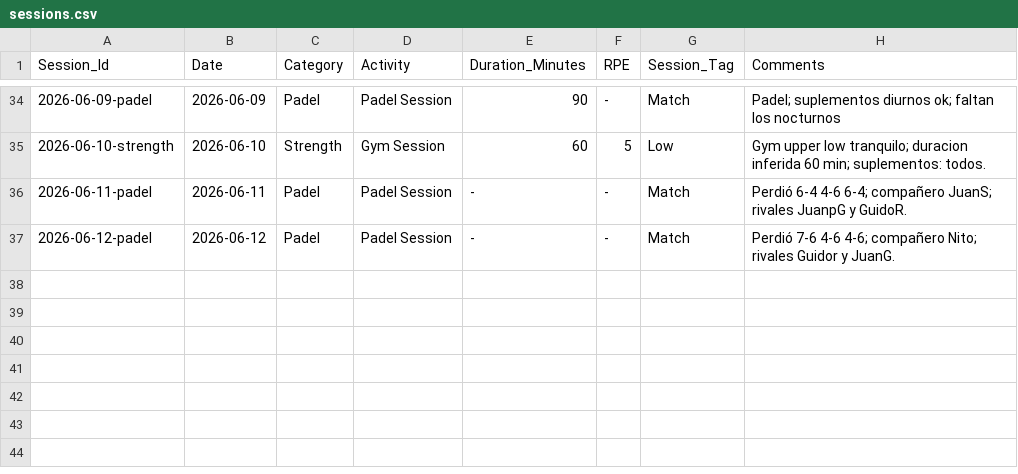
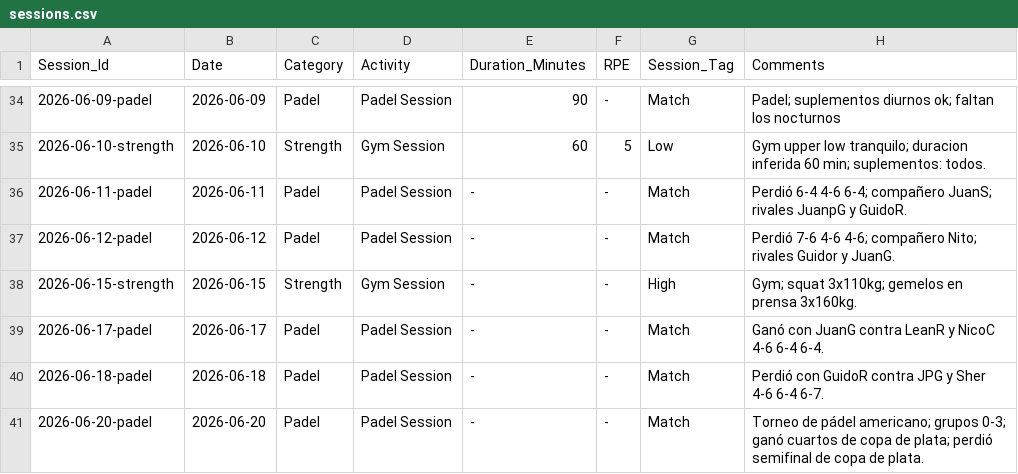
Before and after one commit to gerh1992/health, a CSV file: performance/data/sessions.csv, drawn as a sheet; only a part is shown, gaps mark what is left out; the diff names each change by its address in the sheet, - before the commit and + after, or states it on an @@ line.

Commit message:
Log missing performance data for 2026-06-13 to 2026-06-22

```diff
--- a/performance/data/sessions.csv
+++ b/performance/data/sessions.csv
+row 38: 2026-06-15-strength | 2026-06-15 | Strength | Gym Session | - | - | High | Gym; squat 3x110kg; gemelos en prensa 3x160kg.
+row 39: 2026-06-17-padel | 2026-06-17 | Padel | Padel Session | - | - | Match | Ganó con JuanG contra LeanR y NicoC 4-6 6-4 6-4.
+row 40: 2026-06-18-padel | 2026-06-18 | Padel | Padel Session | - | - | Match | Perdió con GuidoR contra JPG y Sher 4-6 6-4 6-7.
+row 41: 2026-06-20-padel | 2026-06-20 | Padel | Padel Session | - | - | Match | Torneo de pádel americano; grupos 0-3; ganó cuartos de copa de plata; perdió semifinal de copa de plata.
```
Also changed, not shown: performance/data/biometrics.csv, performance/data/fitness_metrics.csv, 2 other files.
